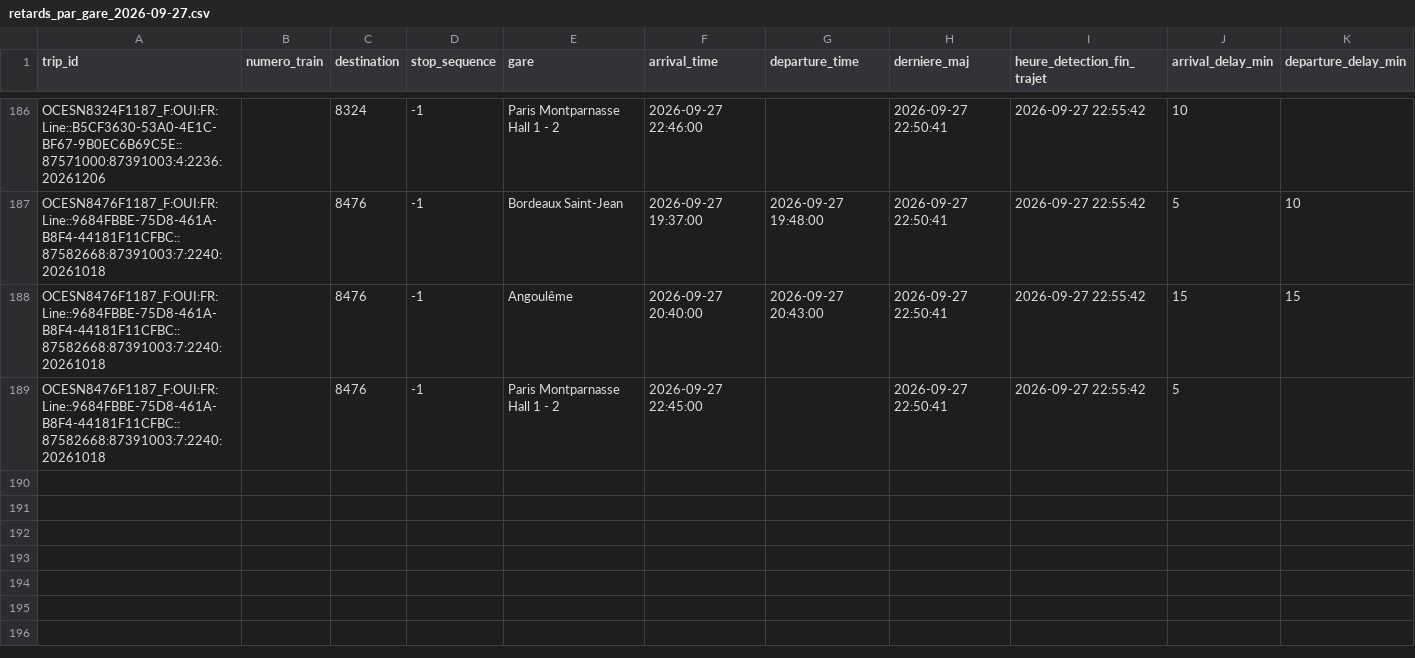
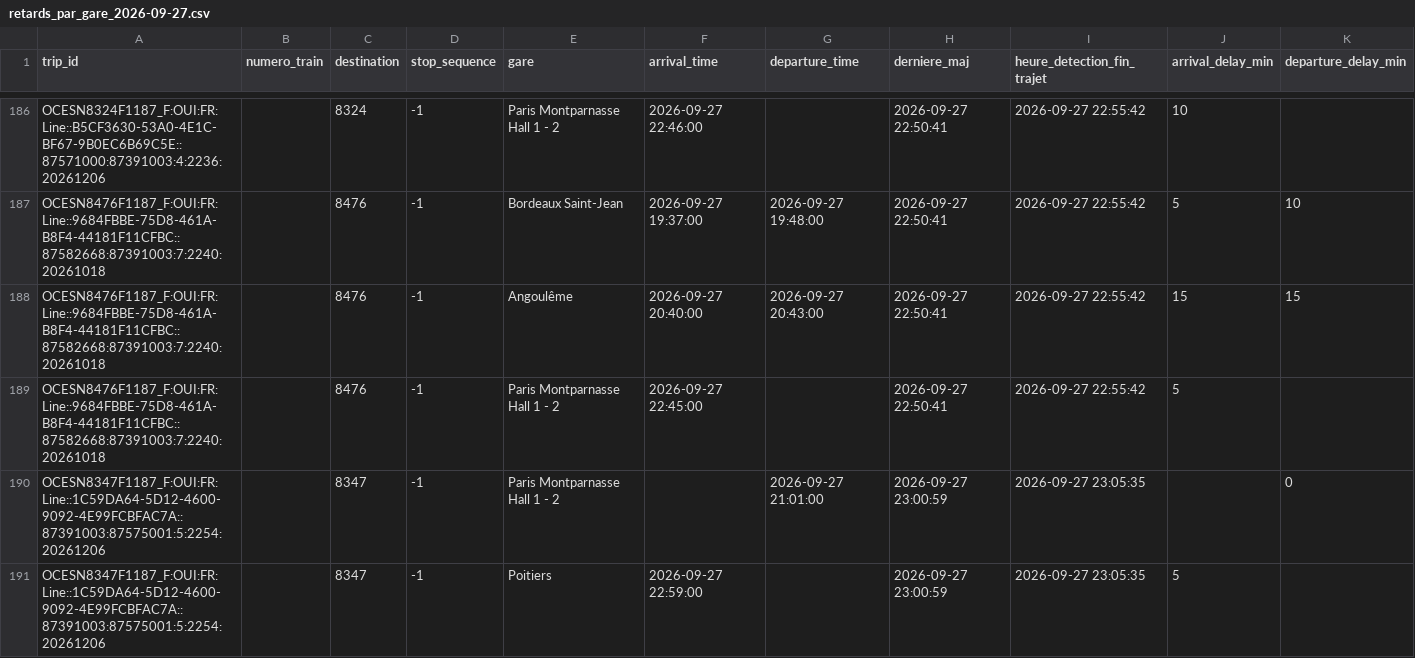
Before and after one commit to lflachot-dotcom/retards-trains, a CSV file: data/retards_par_gare_2026-09-27.csv, drawn as a sheet; only a part is shown, gaps mark what is left out.

```diff
--- a/data/retards_par_gare_2026-09-27.csv
+++ b/data/retards_par_gare_2026-09-27.csv
@@ -189 +189,3 @@ OCESN8476F1187_F:OUI:FR:Line::9684FBBE-75D8-461A-B8F4-44181F11CFBC::87582668:873
 OCESN8476F1187_F:OUI:FR:Line::9684FBBE-75D8-461A-B8F4-44181F11CFBC::87582668:87391003:7:2240:20261018;;8476;-1;Paris Montparnasse Hall 1 - 2;2026-09-27 22:45:00;;2026-09-27 22:50:41;2026-09-27 22:55:42;5;
+OCESN8347F1187_F:OUI:FR:Line::1C59DA64-5D12-4600-9092-4E99FCBFAC7A::87391003:87575001:5:2254:20261206;;8347;-1;Paris Montparnasse Hall 1 - 2;;2026-09-27 21:01:00;2026-09-27 23:00:59;2026-09-27 23:05:35;;0
+OCESN8347F1187_F:OUI:FR:Line::1C59DA64-5D12-4600-9092-4E99FCBFAC7A::87391003:87575001:5:2254:20261206;;8347;-1;Poitiers;2026-09-27 22:59:00;;2026-09-27 23:00:59;2026-09-27 23:05:35;5;
```
Also changed, not shown: data/arrets_en_cours.csv.
